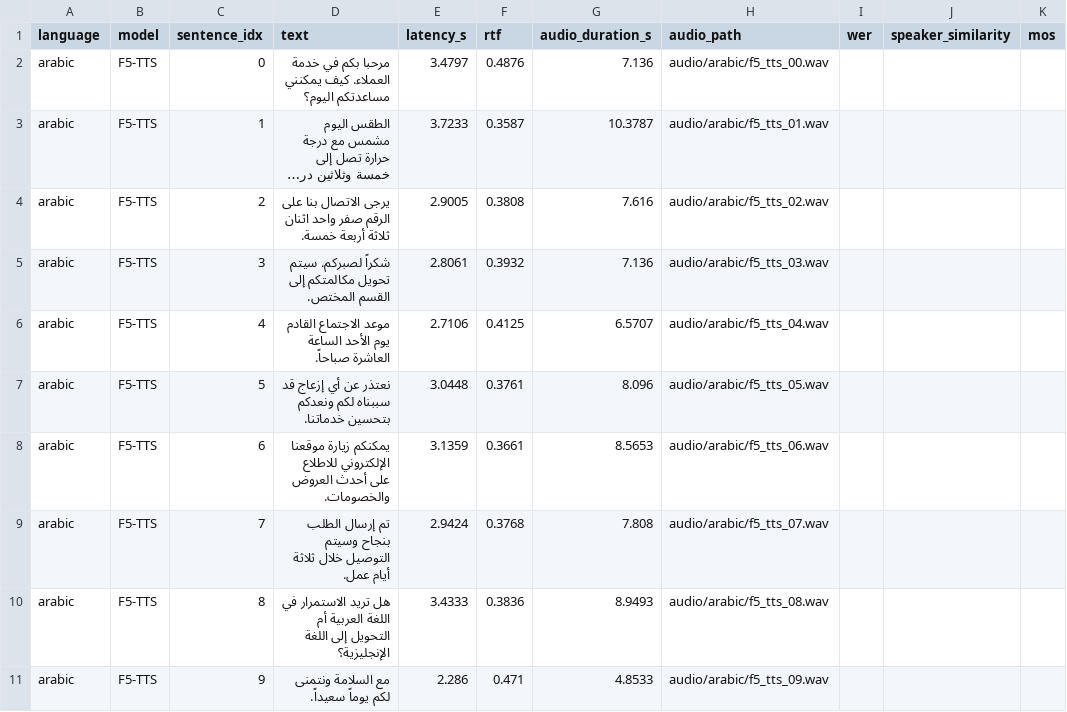
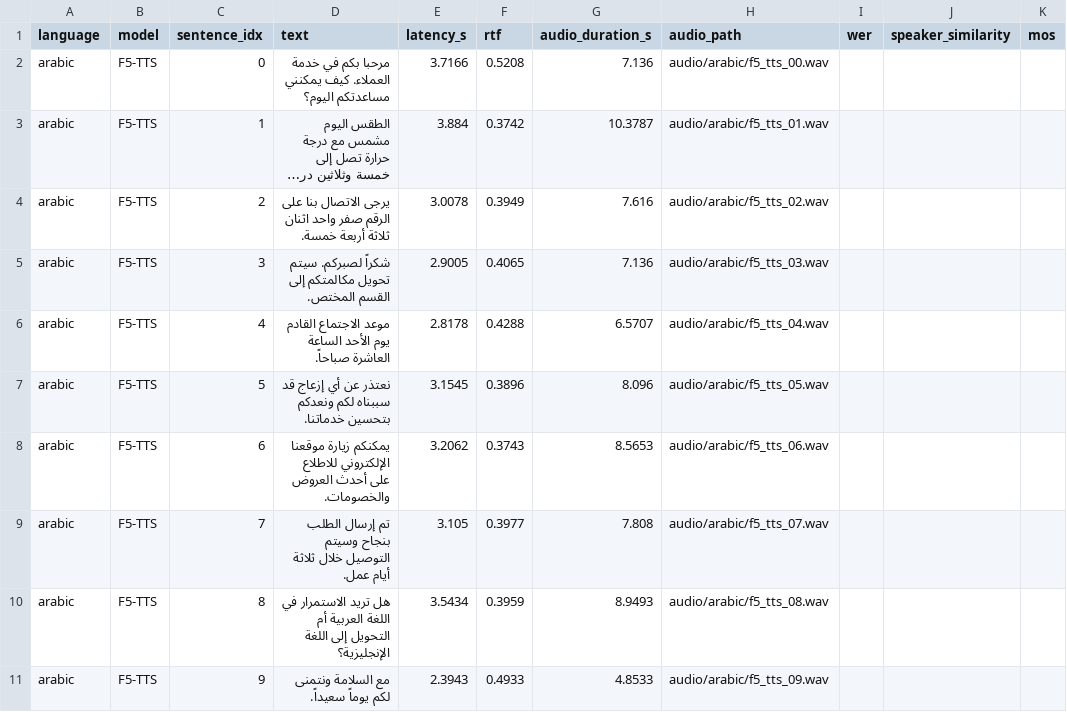
Before and after one commit to Shushant-k1/voice, a CSV file: results/arabic_fish_benchmark.csv, drawn as a sheet; long unchanged cells end in …; the diff names each change by its address in the sheet, - before the commit and + after, or states it on an @@ line.

```diff
--- a/results/arabic_fish_benchmark.csv
+++ b/results/arabic_fish_benchmark.csv
-E2 (latency_s): 3.4797
+E2 (latency_s): 3.7166
-F2 (rtf): 0.4876
+F2 (rtf): 0.5208
-E3 (latency_s): 3.7233
+E3 (latency_s): 3.884
-F3 (rtf): 0.3587
+F3 (rtf): 0.3742
-E4 (latency_s): 2.9005
+E4 (latency_s): 3.0078
-F4 (rtf): 0.3808
+F4 (rtf): 0.3949
-E5 (latency_s): 2.8061
+E5 (latency_s): 2.9005
-F5 (rtf): 0.3932
+F5 (rtf): 0.4065
-E6 (latency_s): 2.7106
+E6 (latency_s): 2.8178
-F6 (rtf): 0.4125
+F6 (rtf): 0.4288
-E7 (latency_s): 3.0448
+E7 (latency_s): 3.1545
-F7 (rtf): 0.3761
+F7 (rtf): 0.3896
-E8 (latency_s): 3.1359
+E8 (latency_s): 3.2062
-F8 (rtf): 0.3661
+F8 (rtf): 0.3743
-E9 (latency_s): 2.9424
+E9 (latency_s): 3.105
-F9 (rtf): 0.3768
+F9 (rtf): 0.3977
-E10 (latency_s): 3.4333
+E10 (latency_s): 3.5434
-F10 (rtf): 0.3836
+F10 (rtf): 0.3959
-E11 (latency_s): 2.286
+E11 (latency_s): 2.3943
-F11 (rtf): 0.471
+F11 (rtf): 0.4933
```
Also changed, not shown: results/english_f5_benchmark.csv, results/hindi_fish_benchmark.csv, 34 other files.
